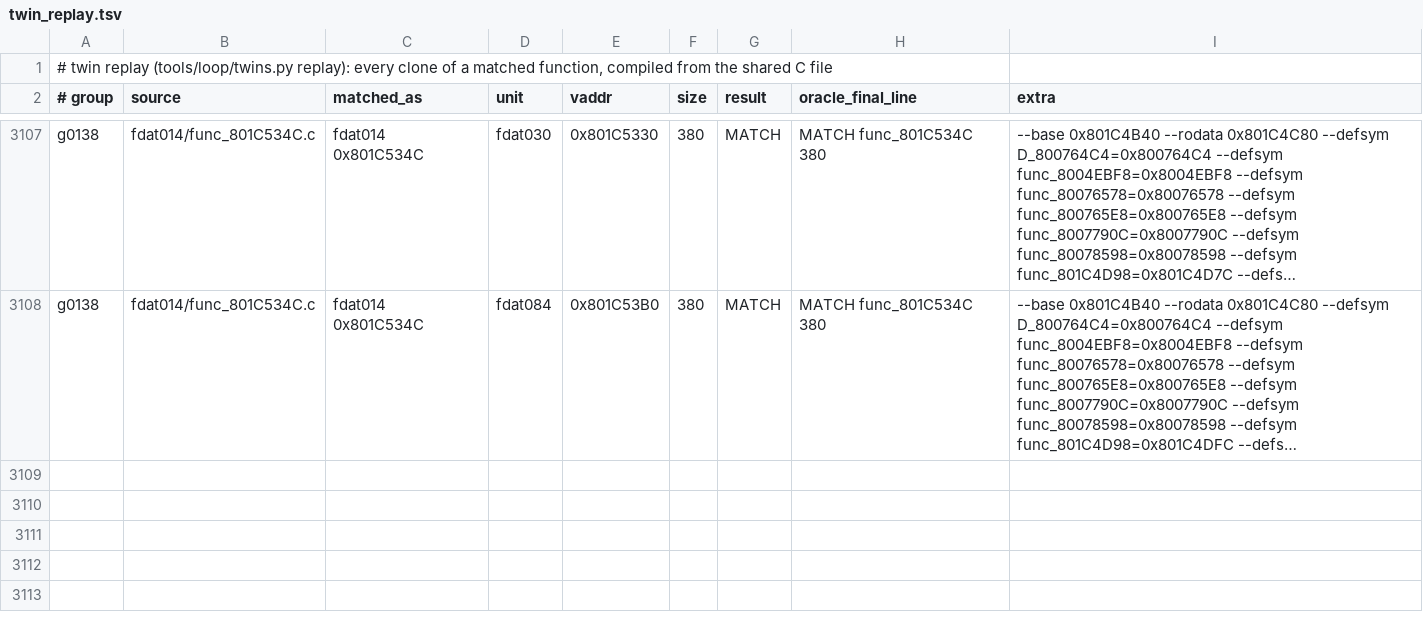
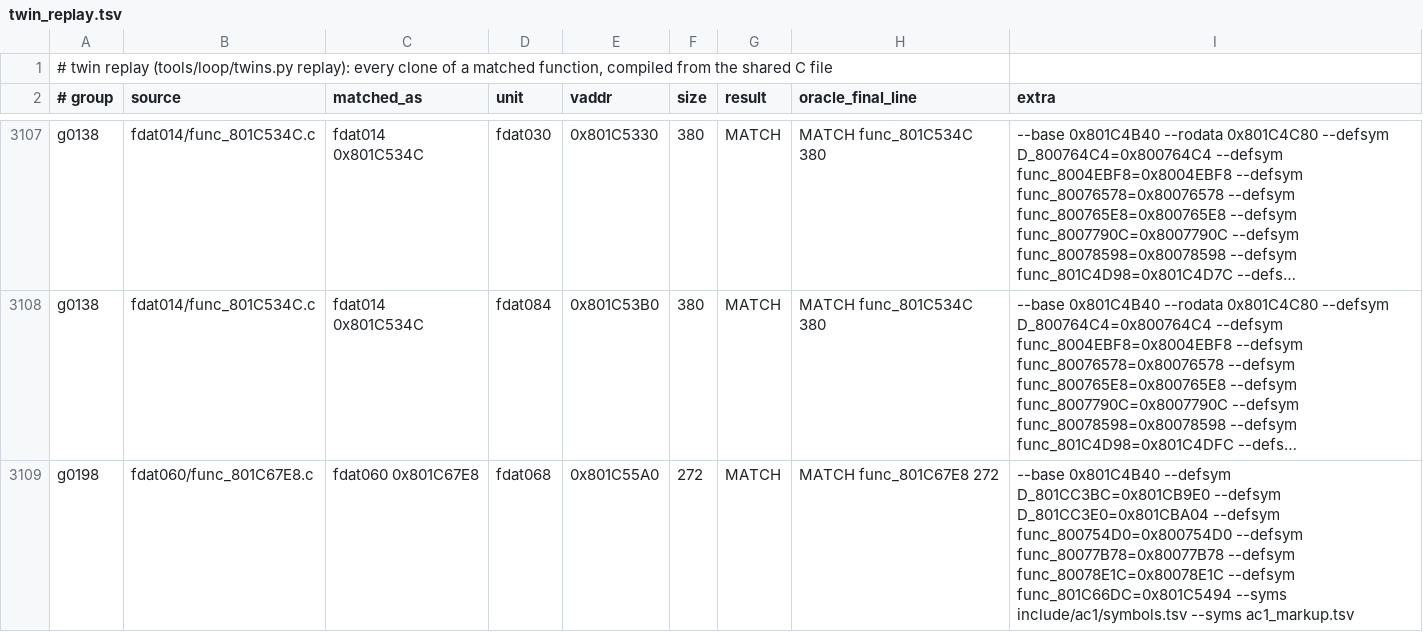
Before and after one commit to byroweb/AC1_RE, a TSV file: re/match/twin_replay.tsv, drawn as a sheet; only a part is shown, gaps mark what is left out; long unchanged cells end in …; the diff names each change by its address in the sheet, - before the commit and + after, or states it on an @@ line.

```diff
--- a/re/match/twin_replay.tsv
+++ b/re/match/twin_replay.tsv
+row 3109: g0198 | fdat060/func_801C67E8.c | fdat060 0x801C67E8 | fdat068 | 0x801C55A0 | 272 | MATCH | MATCH func_801C67E8 272 | --base 0x801C4B40 --defsym D_801CC3BC=0x801CB9E0 --defsym D_801CC3E0=0x801CBA04 --defsym func_800754D0=0x800754D0 --defsym func_80077B78=0x80077B78 --defsym func_80078E1C=0x80078E1C --defsym func_801C66DC=0x801C5494 --syms include/ac1/symbols.tsv --syms ac1_markup.tsv
```
Also changed, not shown: re/match/manifest.tsv, tools/loop/ledger.tsv, 1 other file.
